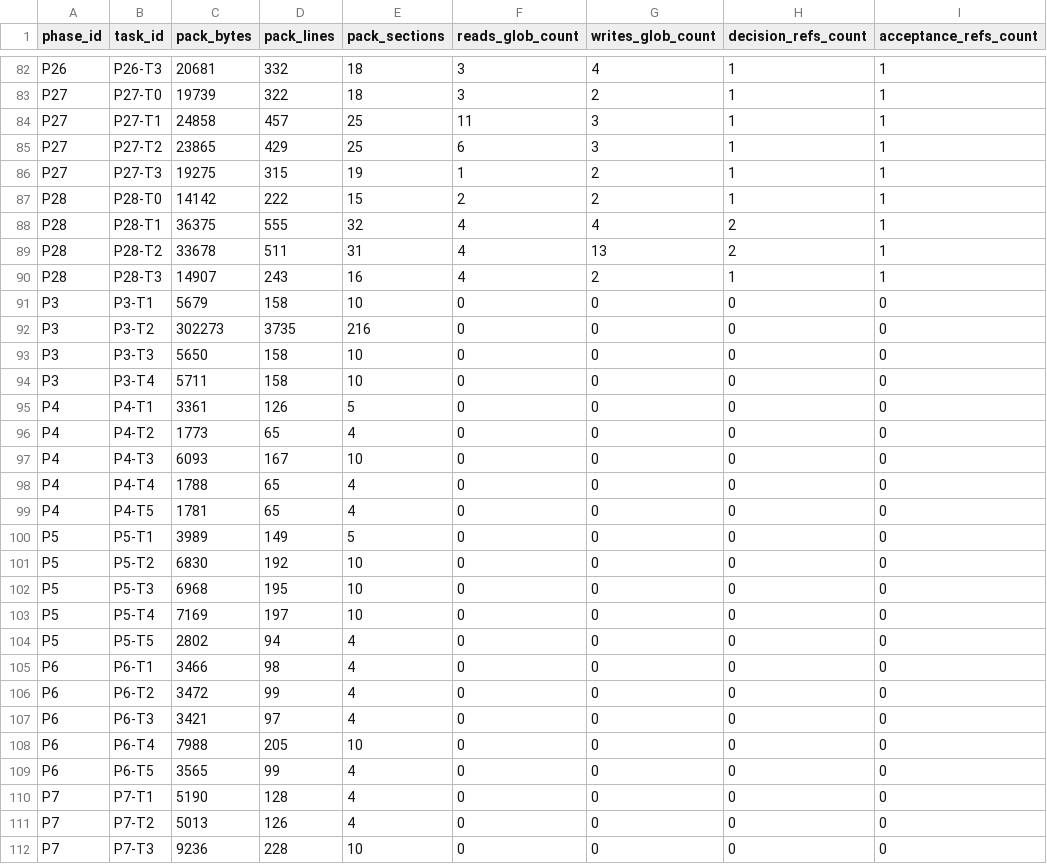
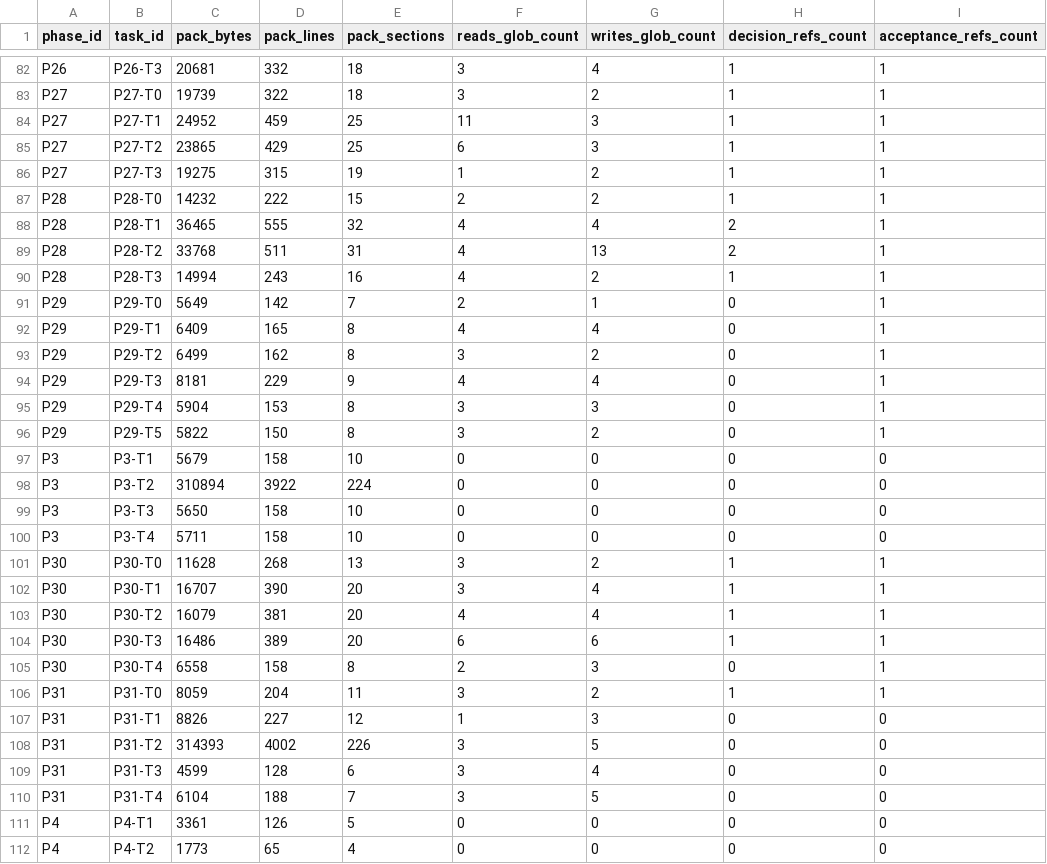
Before and after one commit to toshtag/code-pact, a CSV file: design/measurements/pack-size-by-task.csv, drawn as a sheet; only a part is shown, gaps mark what is left out; the shorter side is filled out with more unchanged rows; the diff covers the shown part only.

```diff
--- a/design/measurements/pack-size-by-task.csv
+++ b/design/measurements/pack-size-by-task.csv
@@ -83,13 +83,29 @@ P26,P26-T3,20681,332,18,3,4,1,1
 P27,P27-T0,19739,322,18,3,2,1,1
-P27,P27-T1,24858,457,25,11,3,1,1
+P27,P27-T1,24952,459,25,11,3,1,1
 P27,P27-T2,23865,429,25,6,3,1,1
 P27,P27-T3,19275,315,19,1,2,1,1
-P28,P28-T0,14142,222,15,2,2,1,1
-P28,P28-T1,36375,555,32,4,4,2,1
-P28,P28-T2,33678,511,31,4,13,2,1
-P28,P28-T3,14907,243,16,4,2,1,1
+P28,P28-T0,14232,222,15,2,2,1,1
+P28,P28-T1,36465,555,32,4,4,2,1
+P28,P28-T2,33768,511,31,4,13,2,1
+P28,P28-T3,14994,243,16,4,2,1,1
+P29,P29-T0,5649,142,7,2,1,0,1
+P29,P29-T1,6409,165,8,4,4,0,1
+P29,P29-T2,6499,162,8,3,2,0,1
+P29,P29-T3,8181,229,9,4,4,0,1
+P29,P29-T4,5904,153,8,3,3,0,1
+P29,P29-T5,5822,150,8,3,2,0,1
 P3,P3-T1,5679,158,10,0,0,0,0
-P3,P3-T2,302273,3735,216,0,0,0,0
+P3,P3-T2,310894,3922,224,0,0,0,0
 P3,P3-T3,5650,158,10,0,0,0,0
 P3,P3-T4,5711,158,10,0,0,0,0
+P30,P30-T0,11628,268,13,3,2,1,1
+P30,P30-T1,16707,390,20,3,4,1,1
+P30,P30-T2,16079,381,20,4,4,1,1
+P30,P30-T3,16486,389,20,6,6,1,1
+P30,P30-T4,6558,158,8,2,3,0,1
+P31,P31-T0,8059,204,11,3,2,1,1
+P31,P31-T1,8826,227,12,1,3,0,0
+P31,P31-T2,314393,4002,226,3,5,0,0
+P31,P31-T3,4599,128,6,3,4,0,0
+P31,P31-T4,6104,188,7,3,5,0,0
 P4,P4-T1,3361,126,5,0,0,0,0
```
Also changed, not shown: 14 edited cells elsewhere in this file, design/measurements/lifecycle-adherence-by-task.csv, design/measurements/task-event-density.csv, 7 other files.
